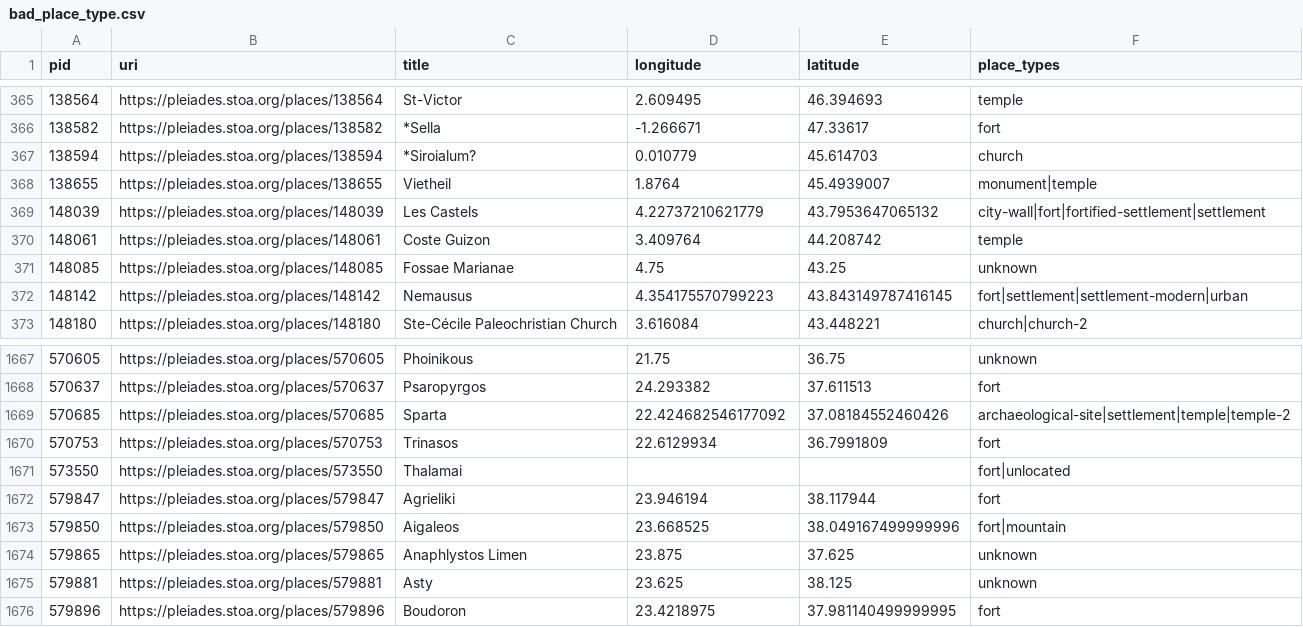
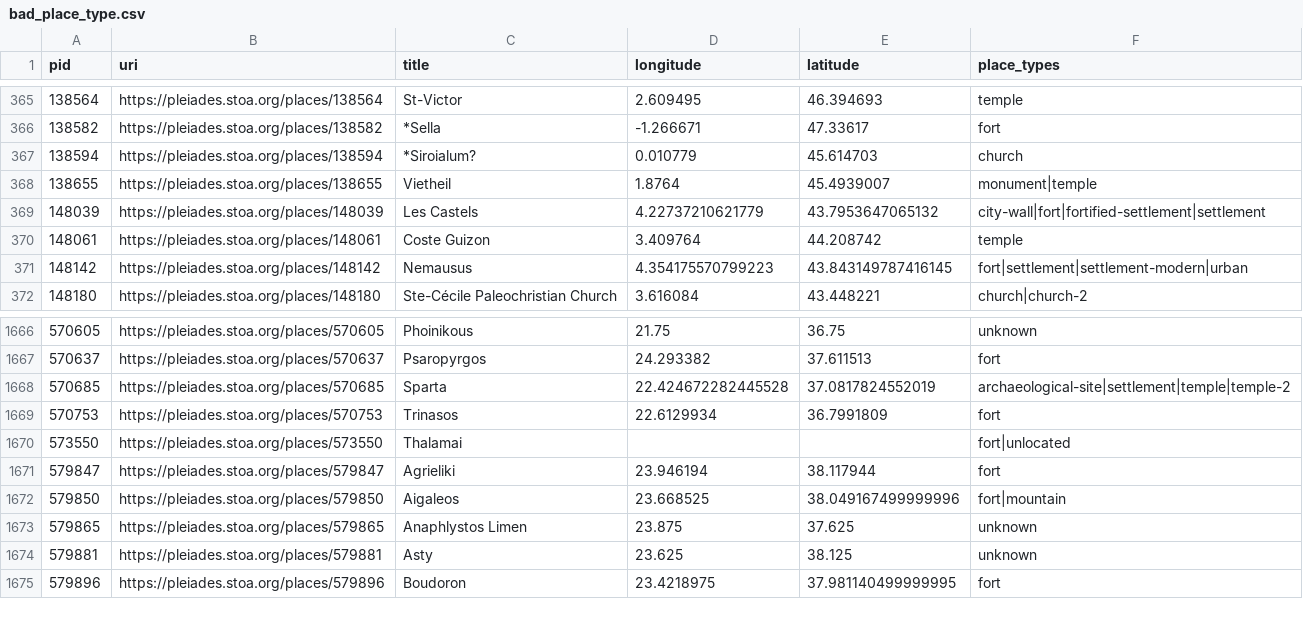
Before and after one commit to isawnyu/pleiades.datasets, a CSV file: data/data_quality/bad_place_type.csv, drawn as a sheet; only a part is shown, gaps mark what is left out.

Commit message:
updated data quality: 3,631 places with 'rough' precision (i.e., no specific geometry), but not marked 'unlocated'. 8,886 places whose locations have no horizontal accuracy smaller than 1,000 meters. 1 places whose locations have no associated accuracy value. 1 places whose locations include an OSM Way that has been incompletely imported as a Node. 3,253 places that make use of a deprecated place type. 1,373 place titles that include a question mark. 19,978 names that only have values in the 'romanized' field (no 'attested' field value in original language and script). 13,011 places that have no assigned 'modern name'. 28,204 places that have at least one reference without a Zotero URI. 71 places that have at least one reference with an invalid Zotero URI. 14 places with an empty description. 24,609 places whose description is clearly inadequate (i.e., 'cited: BAtlas' or 'A place from the TAVO Index'). 2,691 places from BAtlas that could have complex archaeological remains, but so far lack any connected places (monuments/areas/excavations).

```diff
--- a/data/data_quality/bad_place_type.csv
+++ b/data/data_quality/bad_place_type.csv
@@ -370,3 +370,2 @@ pid,uri,title,longitude,latitude,place_types
 148061,https://pleiades.stoa.org/places/148061,Coste Guizon,3.409764,44.208742,temple
-148085,https://pleiades.stoa.org/places/148085,Fossae Marianae,4.75,43.25,unknown
 148142,https://pleiades.stoa.org/places/148142,Nemausus,4.354175570799223,43.843149787416145,fort|settlement|settlement-modern|urban
@@ -1668,3 +1667,3 @@ pid,uri,title,longitude,latitude,place_types
 570637,https://pleiades.stoa.org/places/570637,Psaropyrgos,24.293382,37.611513,fort
-570685,https://pleiades.stoa.org/places/570685,Sparta,22.424682546177092,37.08184552460426,archaeological-site|settlement|temple|temple-2
+570685,https://pleiades.stoa.org/places/570685,Sparta,22.424672282445528,37.0817824552019,archaeological-site|settlement|temple|temple-2
 570753,https://pleiades.stoa.org/places/570753,Trinasos,22.6129934,36.7991809,fort
```
Also changed, not shown: data/data_quality/rough_not_unlocated.csv, 4 other files.
